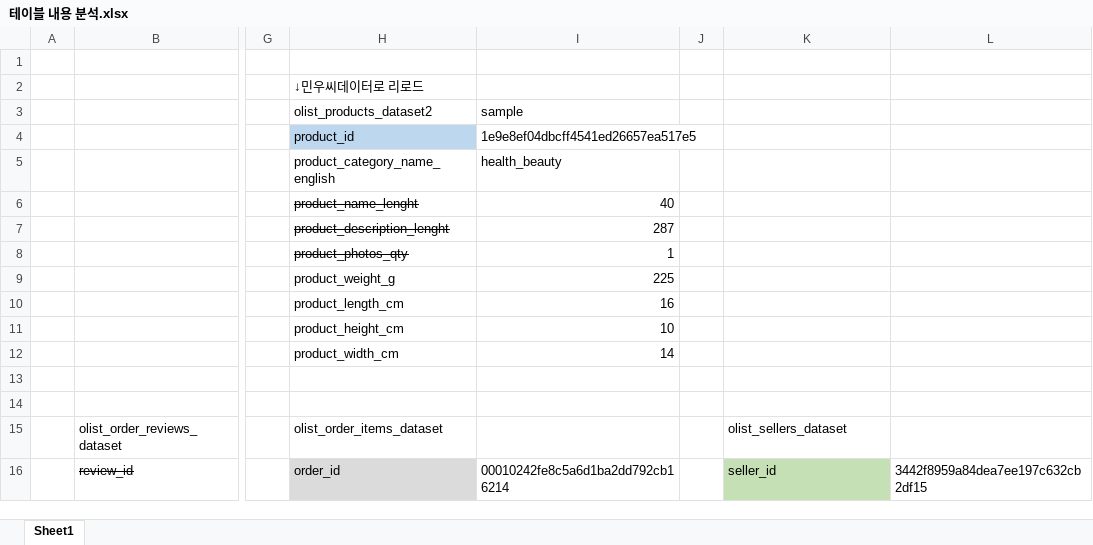
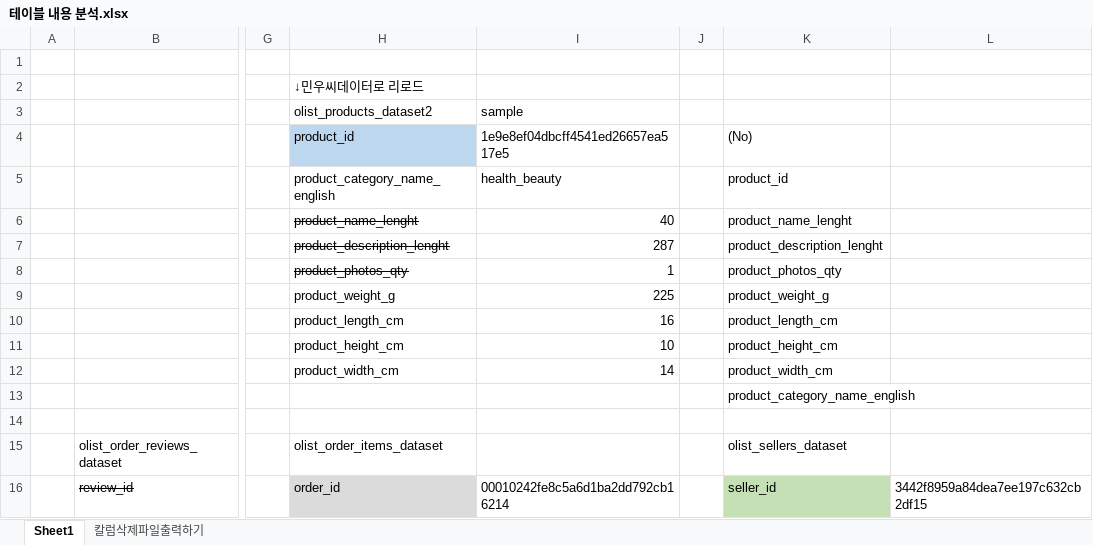
Before and after one commit to kkh9198/Brazilian_region, an Excel workbook: archive/테이블 내용 분석.xlsx, sheet Sheet1, drawn as a sheet; only a part is shown, gaps mark what is left out; values as stored, in another font and other column widths than the file's, no borders; the diff names each change by its address in the sheet, - before the commit and + after, or states it on an @@ line.

```diff
--- a/archive/테이블 내용 분석.xlsx (sheet Sheet1)
+++ b/archive/테이블 내용 분석.xlsx (sheet Sheet1)
+sheet tab: 칼럼삭제파일출력하기
-K4: (empty)
+K4: (No)
-K5: (empty)
+K5: product_id
-K6: (empty)
+K6: product_name_lenght
-K7: (empty)
+K7: product_description_lenght
-K8: (empty)
+K8: product_photos_qty
-K9: (empty)
+K9: product_weight_g
-K10: (empty)
+K10: product_length_cm
-K11: (empty)
+K11: product_height_cm
-K12: (empty)
+K12: product_width_cm
-K13: (empty)
+K13: product_category_name_english
```
Also changed, not shown: 2 other files.
